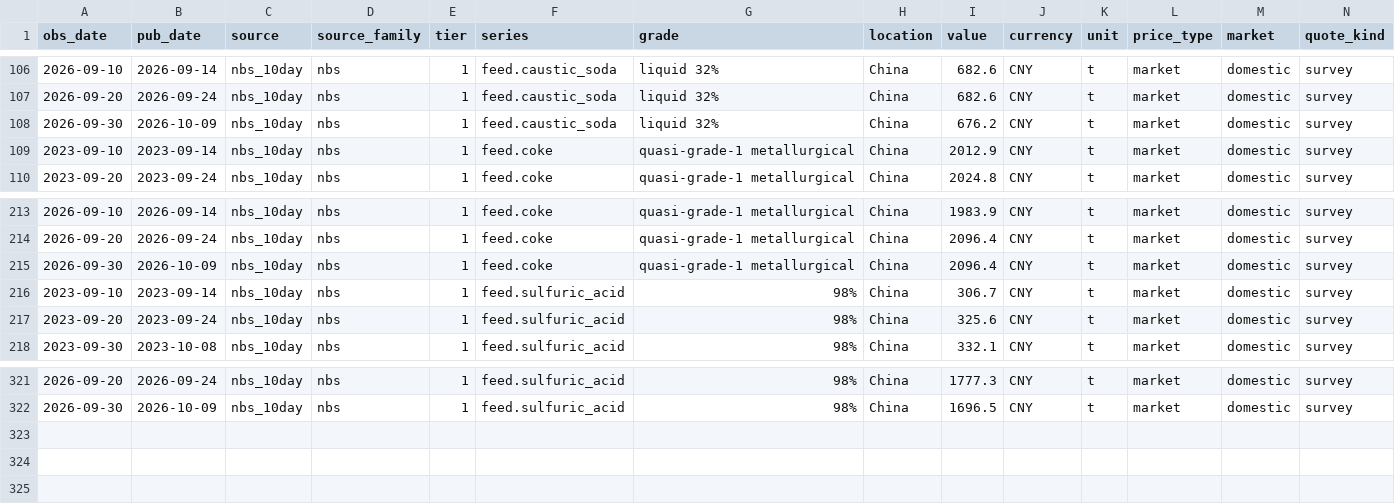
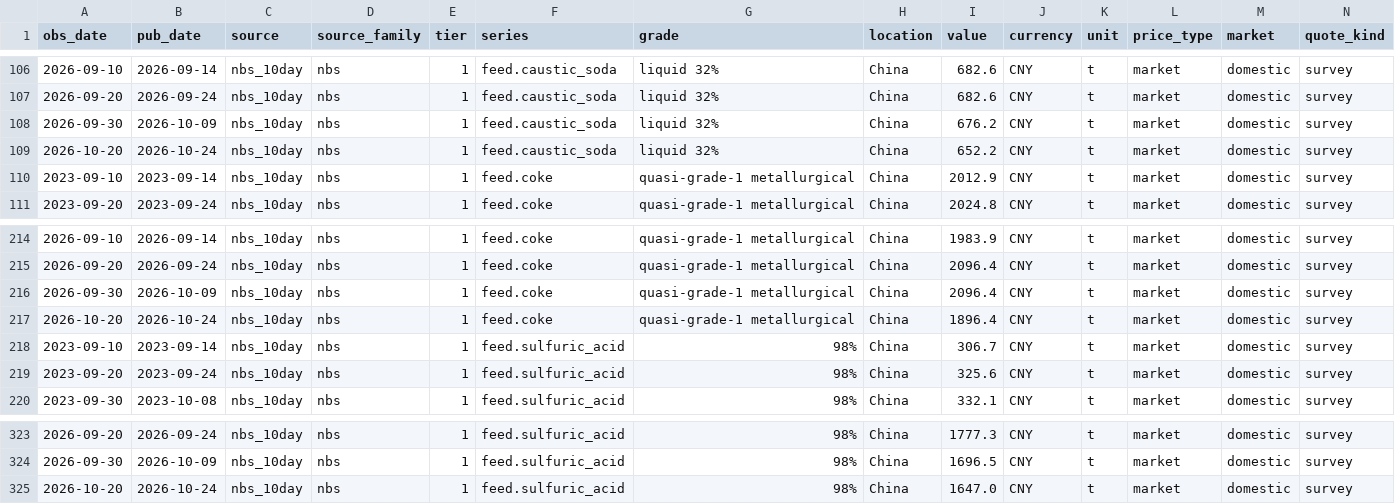
Before and after one commit to arhamsaraogi-star/chemical, a CSV file: data/observations/nbs_10day.csv, drawn as a sheet; only a part is shown, gaps mark what is left out; rows hold the shown columns only; the diff names each change by its address in the sheet, - before the commit and + after, or states it on an @@ line.

```diff
--- a/data/observations/nbs_10day.csv
+++ b/data/observations/nbs_10day.csv
+row 109: 2026-10-20 | 2026-10-24 | nbs_10day | nbs | 1 | feed.caustic_soda | liquid 32% | China | 652.2 | CNY | t | market | domestic | survey
+row 217: 2026-10-20 | 2026-10-24 | nbs_10day | nbs | 1 | feed.coke | quasi-grade-1 metallurgical | China | 1896.4 | CNY | t | market | domestic | survey
+row 325: 2026-10-20 | 2026-10-24 | nbs_10day | nbs | 1 | feed.sulfuric_acid | 98% | China | 1647.0 | CNY | t | market | domestic | survey
```
Also changed, not shown: data/observations/ecb_fx.csv, 7 other files.
